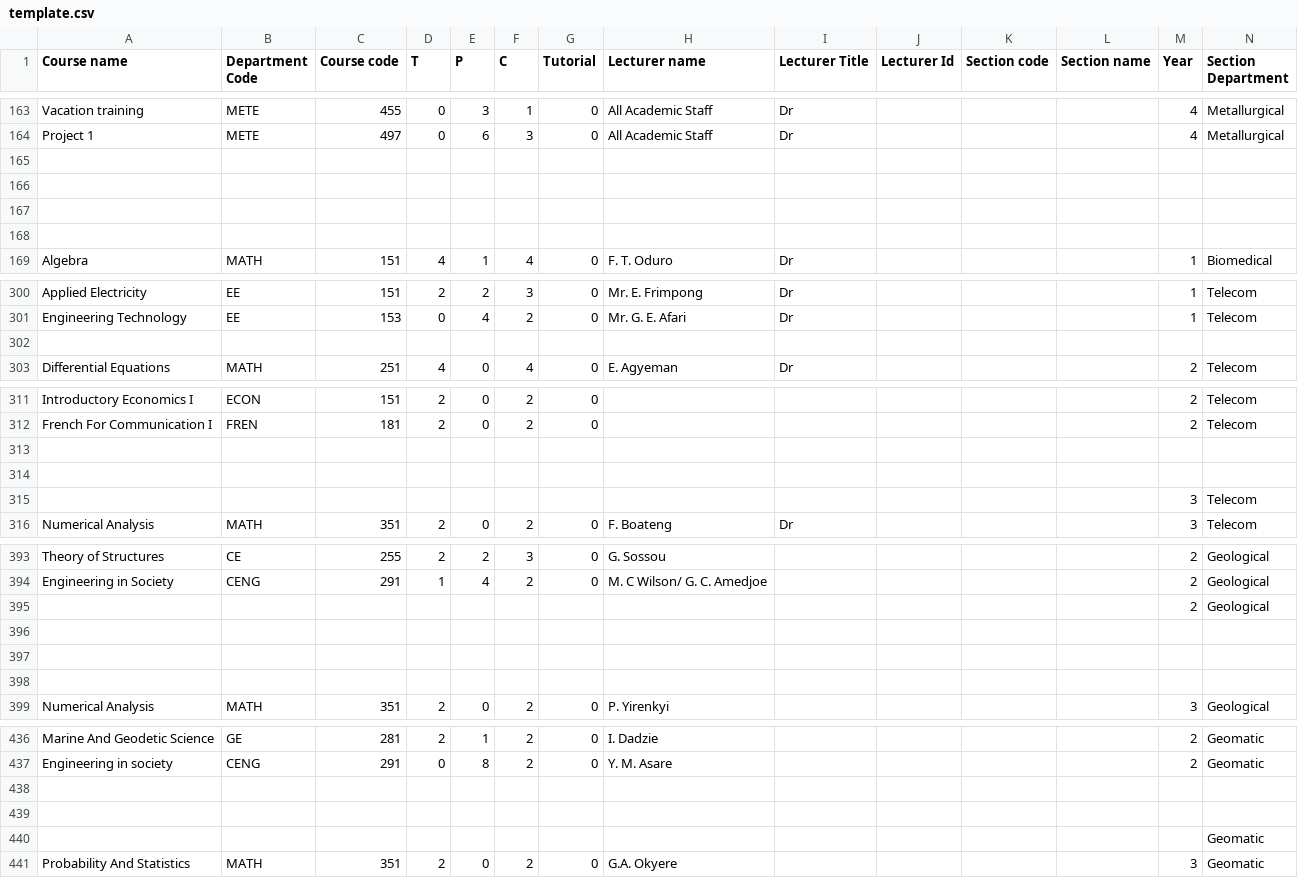
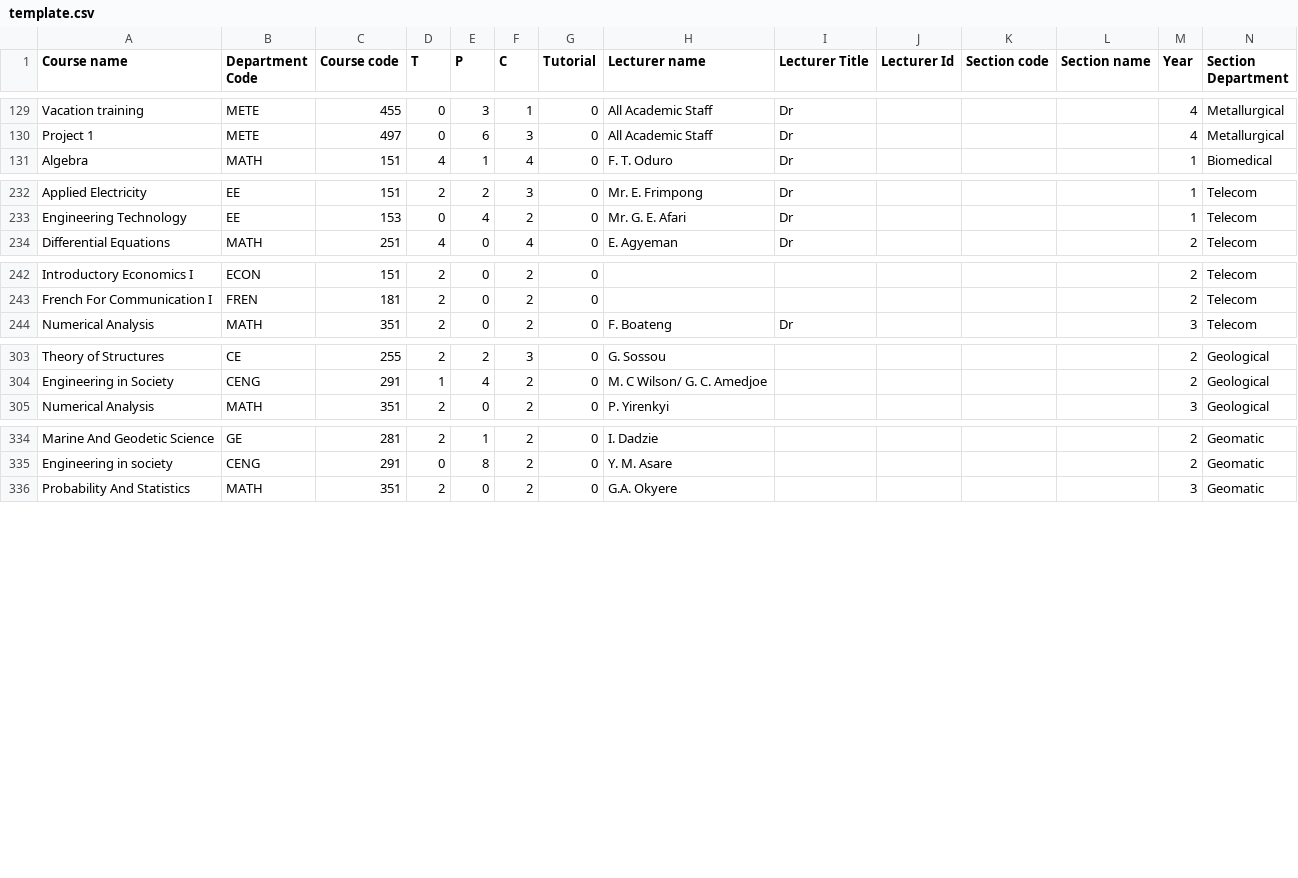
Before and after one commit to robeng1/automated_time_table_generator_engine, a CSV file: data/template.csv, drawn as a sheet; only a part is shown, gaps mark what is left out; the diff covers the shown part only; the diff names each change by its address in the sheet, - before the commit and + after, or states it on an @@ line.

```diff
--- a/data/template.csv
+++ b/data/template.csv
-row 165: (empty)
-row 166: (empty)
-row 167: (empty)
-row 168: (empty)
-row 302: (empty)
-row 313: (empty)
-row 314: (empty)
-row 315:  |  |  |  |  |  |  |  |  |  |  |  | 3 | Telecom
-row 395:  |  |  |  |  |  |  |  |  |  |  |  | 2 | Geological
-row 396: (empty)
-row 397: (empty)
-row 398: (empty)
-row 438: (empty)
-row 439: (empty)
-row 440:  |  |  |  |  |  |  |  |  |  |  |  |  | Geomatic
```
Also changed, not shown: 148 removed rows and 7 edited cells elsewhere in this file, 7 other files.
